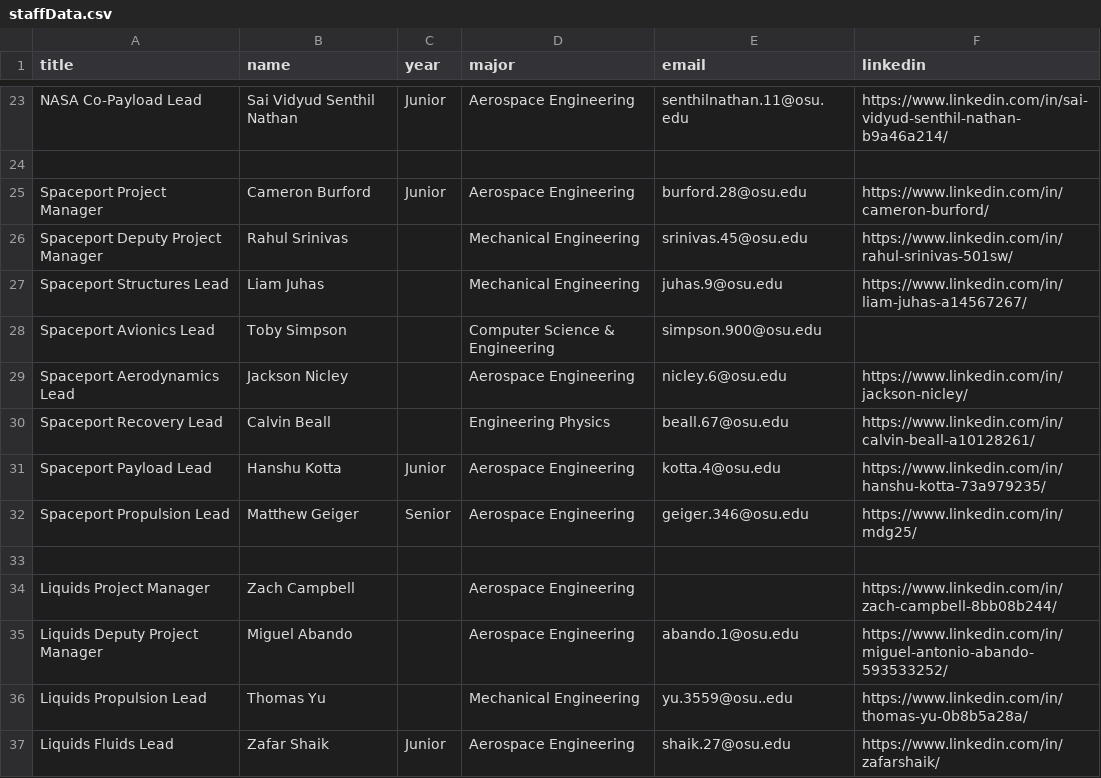
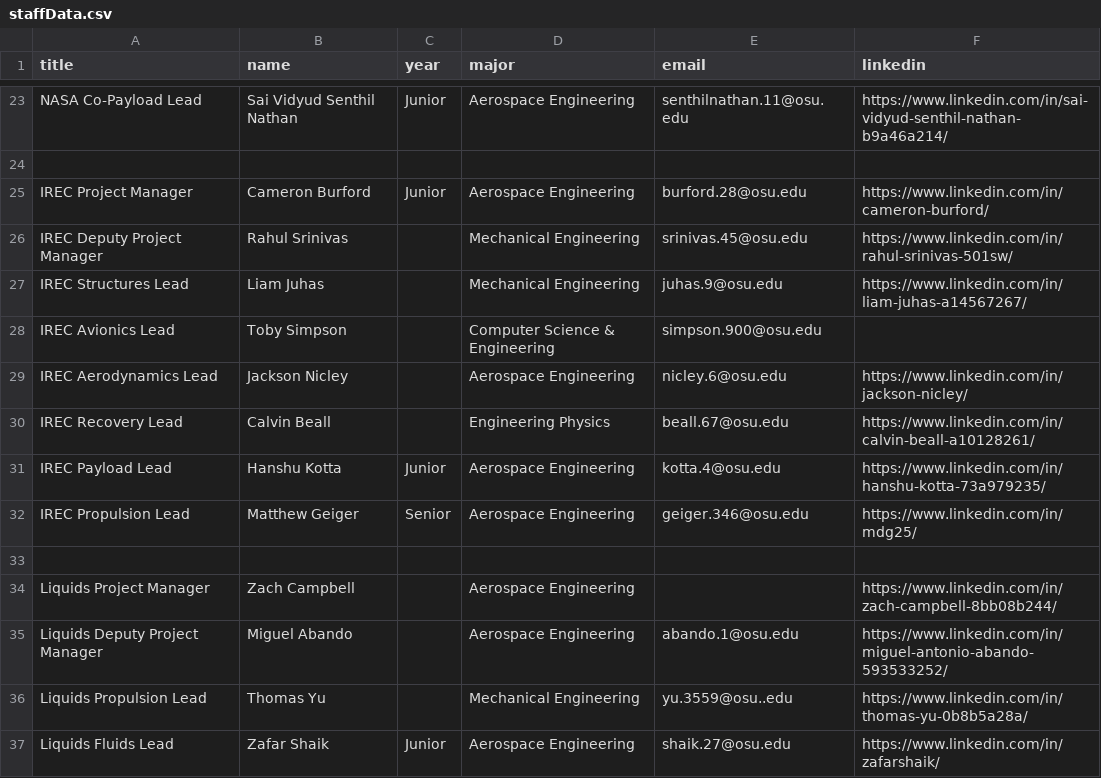
Before and after one commit to osu-bsli/bsli.space, a CSV file: src/staffData.csv, drawn as a sheet; only a part is shown, gaps mark what is left out.

Commit message:
Spaceport -> IREC

```diff
--- a/src/staffData.csv
+++ b/src/staffData.csv
@@ -24,10 +24,10 @@ NASA Co-Payload Lead,Sai Vidyud Senthil Nathan,"Junior ","Aerospace Engineering
 ,,,,,,
-Spaceport Project Manager,Cameron Burford,"Junior ","Aerospace Engineering ",burford.28@osu.edu,https://www.linkedin.com/in/cameron-burford/,
-Spaceport Deputy Project Manager,Rahul Srinivas,,Mechanical Engineering,srinivas.45@osu.edu,https://www.linkedin.com/in/rahul-srinivas-501sw/,
-Spaceport Structures Lead,Liam Juhas,,Mechanical Engineering,juhas.9@osu.edu,https://www.linkedin.com/in/liam-juhas-a14567267/,
-Spaceport Avionics Lead,Toby Simpson,,Computer Science & Engineering,simpson.900@osu.edu,,
-Spaceport Aerodynamics Lead,Jackson Nicley,,"Aerospace Engineering ",nicley.6@osu.edu,https://www.linkedin.com/in/jackson-nicley/,
-Spaceport Recovery Lead,Calvin Beall,,Engineering Physics,beall.67@osu.edu,https://www.linkedin.com/in/calvin-beall-a10128261/,
-Spaceport Payload Lead,Hanshu Kotta,"Junior ","Aerospace Engineering ",kotta.4@osu.edu,https://www.linkedin.com/in/hanshu-kotta-73a979235/,
-Spaceport Propulsion Lead,Matthew Geiger,Senior,"Aerospace Engineering ",geiger.346@osu.edu,https://www.linkedin.com/in/mdg25/,
+IREC Project Manager,Cameron Burford,"Junior ","Aerospace Engineering ",burford.28@osu.edu,https://www.linkedin.com/in/cameron-burford/,
+IREC Deputy Project Manager,Rahul Srinivas,,Mechanical Engineering,srinivas.45@osu.edu,https://www.linkedin.com/in/rahul-srinivas-501sw/,
+IREC Structures Lead,Liam Juhas,,Mechanical Engineering,juhas.9@osu.edu,https://www.linkedin.com/in/liam-juhas-a14567267/,
+IREC Avionics Lead,Toby Simpson,,Computer Science & Engineering,simpson.900@osu.edu,,
+IREC Aerodynamics Lead,Jackson Nicley,,"Aerospace Engineering ",nicley.6@osu.edu,https://www.linkedin.com/in/jackson-nicley/,
+IREC Recovery Lead,Calvin Beall,,Engineering Physics,beall.67@osu.edu,https://www.linkedin.com/in/calvin-beall-a10128261/,
+IREC Payload Lead,Hanshu Kotta,"Junior ","Aerospace Engineering ",kotta.4@osu.edu,https://www.linkedin.com/in/hanshu-kotta-73a979235/,
+IREC Propulsion Lead,Matthew Geiger,Senior,"Aerospace Engineering ",geiger.346@osu.edu,https://www.linkedin.com/in/mdg25/,
 ,,,,,,
```
Also changed, not shown: 21 other files.
